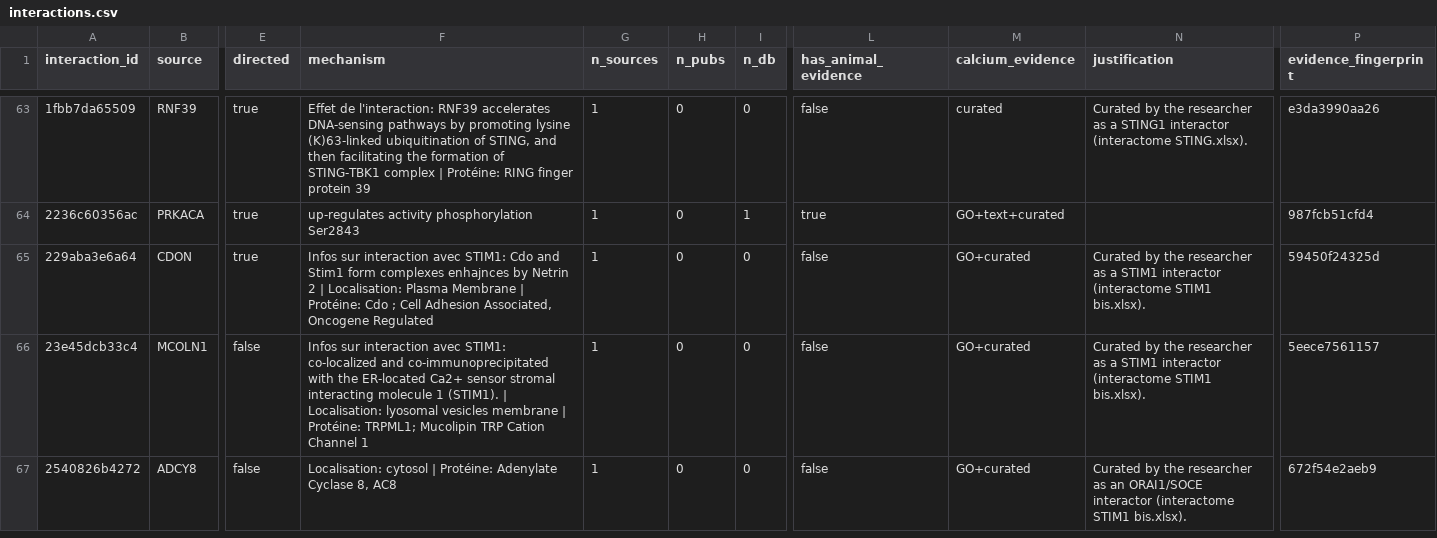
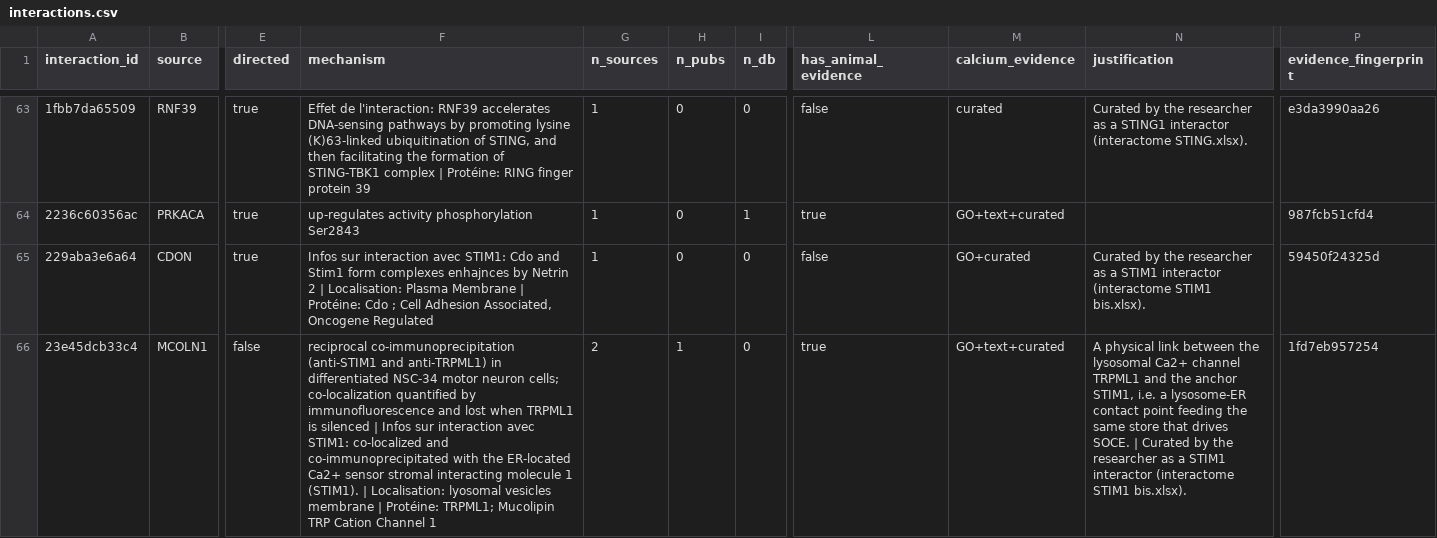
Before and after one commit to Nurtal/IDT_ca_map, a CSV file: data/interactions.csv, drawn as a sheet; only a part is shown, gaps mark what is left out; the shorter side is filled out with more unchanged rows; the diff covers the shown part only; the diff names each change by its address in the sheet, - before the commit and + after, or states it on an @@ line.

```diff
--- a/data/interactions.csv
+++ b/data/interactions.csv
-F66 (mechanism): Infos sur…
+F66 (mechanism): reciprocal co-immunoprecipitation (anti-STIM1 and anti-TRPML1) in differentiated NSC-34 motor neuron cells; co-localization quantified by immunofluorescence and lost when TRPML1 is silenced | Infos sur…
-G66 (n_sources): 1
+G66 (n_sources): 2
-H66 (n_pubs): 0
+H66 (n_pubs): 1
-L66 (has_animal_evidence): false
+L66 (has_animal_evidence): true
-M66 (calcium_evidence): GO+curated
+M66 (calcium_evidence): GO+text+curated
-N66 (justification): Curated by…
+N66 (justification): A physical link between the lysosomal Ca2+ channel TRPML1 and the anchor STIM1, i.e. a lysosome-ER contact point feeding the same store that drives SOCE. | Curated by…
-P66 (evidence_fingerprint): 5eece7561157
+P66 (evidence_fingerprint): 1fd7eb957254
```
Also changed, not shown: 4 added rows elsewhere in this file, data/evidence.csv, data/nodes.csv, 8 other files.
